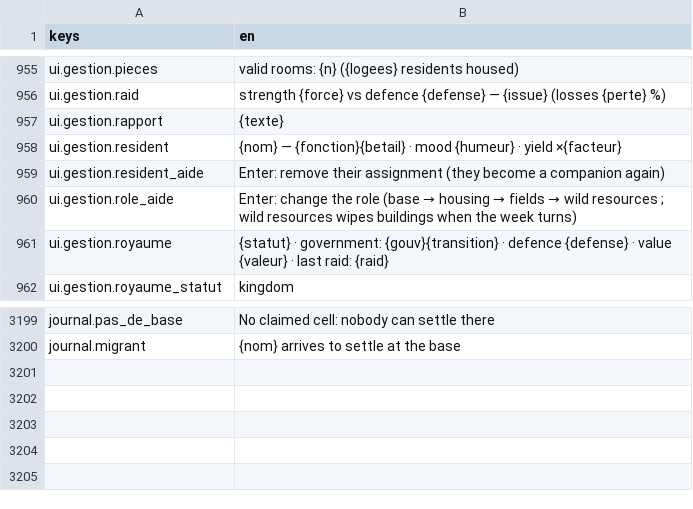
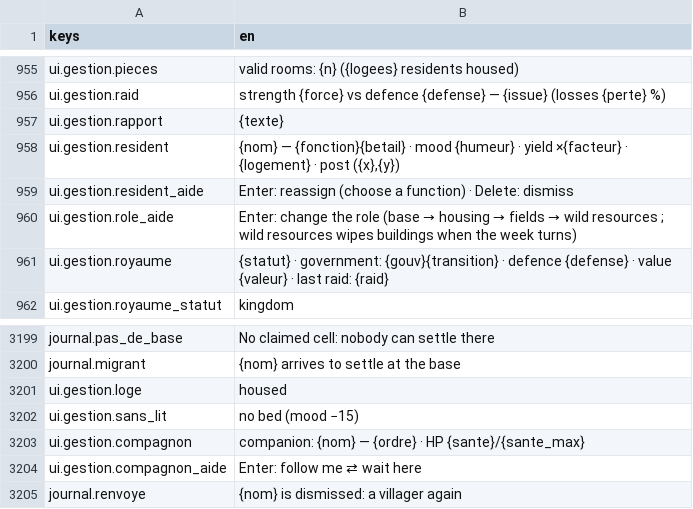
Before and after one commit to devmarcpro/sensen, a CSV file: godot/locale/en.csv, drawn as a sheet; only a part is shown, gaps mark what is left out.

```diff
--- a/godot/locale/en.csv
+++ b/godot/locale/en.csv
@@ -957,4 +957,4 @@ ui.gestion.raid,"strength {force} vs defence {defense} — {issue} (losses {pert
 ui.gestion.rapport,{texte}
-ui.gestion.resident,"{nom} — {fonction}{betail} · mood {humeur} · yield ×{facteur}"
-ui.gestion.resident_aide,Enter: remove their assignment (they become a companion again)
+ui.gestion.resident,"{nom} — {fonction}{betail} · mood {humeur} · yield ×{facteur} · {logement} · post ({x},{y})"
+ui.gestion.resident_aide,"Enter: reassign (choose a function) · Delete: dismiss"
 ui.gestion.role_aide,"Enter: change the role (base → housing → fields → wild resources ; wild resources wipes buildings when the week turns)"
@@ -3200 +3200,6 @@ journal.pas_de_base,No claimed cell: nobody can settle there
 journal.migrant,{nom} arrives to settle at the base
+ui.gestion.loge,housed
+ui.gestion.sans_lit,no bed (mood −15)
+ui.gestion.compagnon,"companion: {nom} — {ordre} · HP {sante}/{sante_max}"
+ui.gestion.compagnon_aide,Enter: follow me ⇄ wait here
+journal.renvoye,{nom} is dismissed: a villager again
```
Also changed, not shown: godot/locale/fr.csv, 5 other files.
